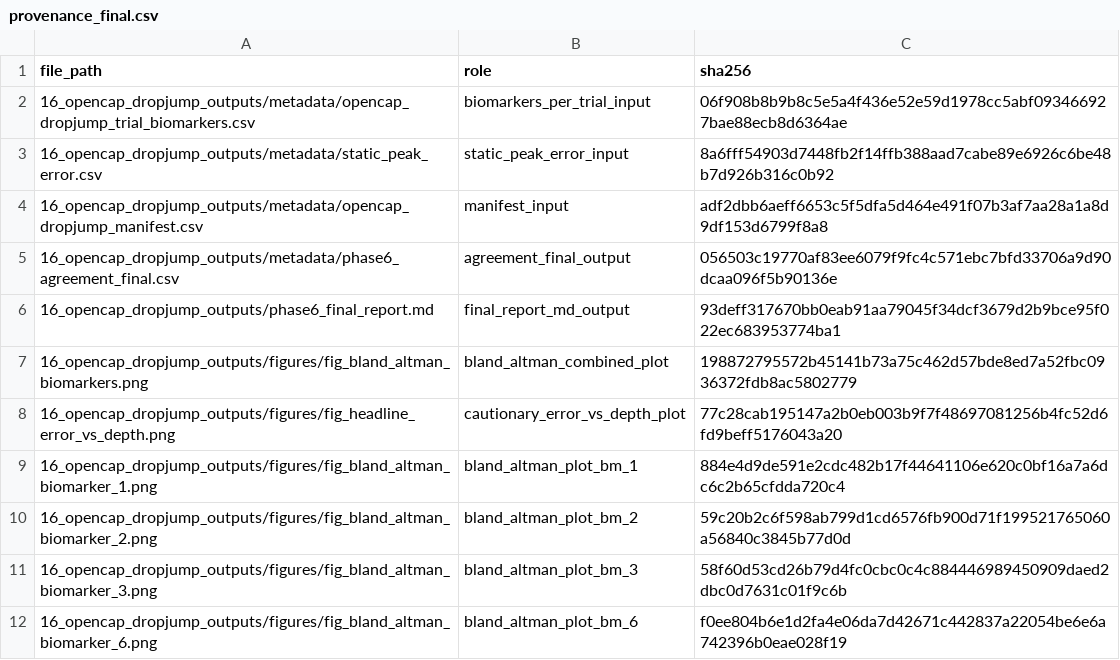
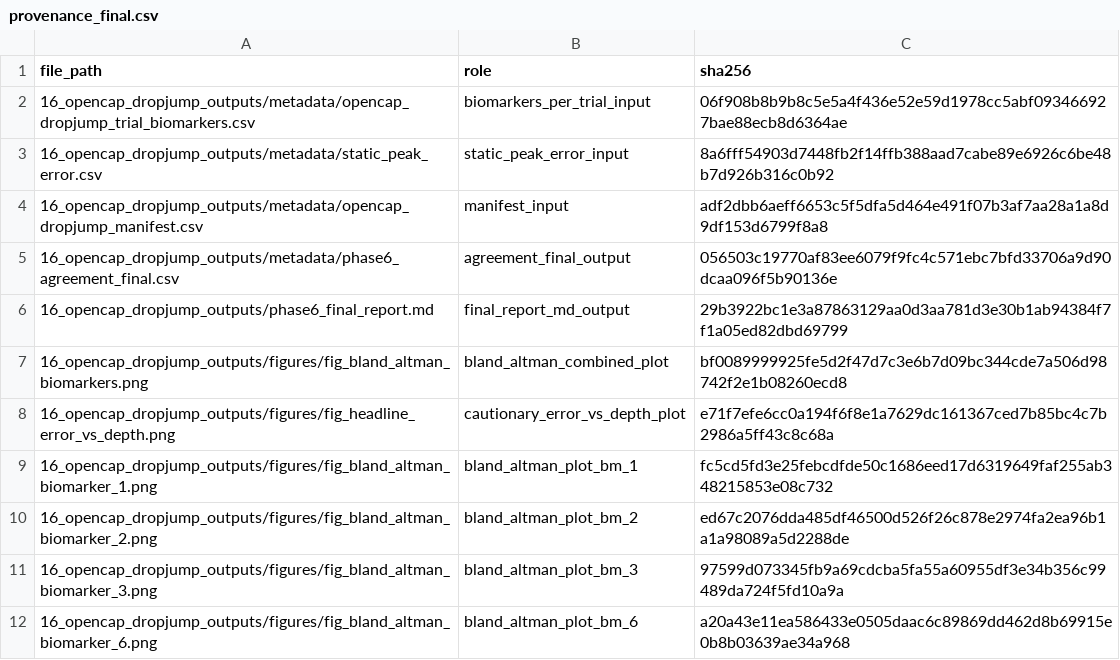
Before and after one commit to Shub95-dot/Sensorless-Video-Based-Biomechanical-Proxy-Biomarker-Framework-for-Early-Athlete-Injury-Risk-Det, a CSV file: 16_opencap_dropjump_outputs/metadata/provenance_final.csv, drawn as a sheet.

Commit message:
Corrected all occurrences of the incorrect asymmetry SD value from 9.39 to 2.06

```diff
--- a/16_opencap_dropjump_outputs/metadata/provenance_final.csv
+++ b/16_opencap_dropjump_outputs/metadata/provenance_final.csv
@@ -5,8 +5,8 @@ file_path,role,sha256
 16_opencap_dropjump_outputs/metadata/phase6_agreement_final.csv,agreement_final_output,056503c19770af83ee6079f9fc4c571ebc7bfd33706a9d90dcaa096f5b90136e
-16_opencap_dropjump_outputs/phase6_final_report.md,final_report_md_output,93deff317670bb0eab91aa79045f34dcf3679d2b9bce95f022ec683953774ba1
-16_opencap_dropjump_outputs/figures/fig_bland_altman_biomarkers.png,bland_altman_combined_plot,198872795572b45141b73a75c462d57bde8ed7a52fbc0936372fdb8ac5802779
-16_opencap_dropjump_outputs/figures/fig_headline_error_vs_depth.png,cautionary_error_vs_depth_plot,77c28cab195147a2b0eb003b9f7f48697081256b4fc52d6fd9beff5176043a20
-16_opencap_dropjump_outputs/figures/fig_bland_altman_biomarker_1.png,bland_altman_plot_bm_1,884e4d9de591e2cdc482b17f44641106e620c0bf16a7a6dc6c2b65cfdda720c4
-16_opencap_dropjump_outputs/figures/fig_bland_altman_biomarker_2.png,bland_altman_plot_bm_2,59c20b2c6f598ab799d1cd6576fb900d71f199521765060a56840c3845b77d0d
-16_opencap_dropjump_outputs/figures/fig_bland_altman_biomarker_3.png,bland_altman_plot_bm_3,58f60d53cd26b79d4fc0cbc0c4c884446989450909daed2dbc0d7631c01f9c6b
-16_opencap_dropjump_outputs/figures/fig_bland_altman_biomarker_6.png,bland_altman_plot_bm_6,f0ee804b6e1d2fa4e06da7d42671c442837a22054be6e6a742396b0eae028f19
+16_opencap_dropjump_outputs/phase6_final_report.md,final_report_md_output,29b3922bc1e3a87863129aa0d3aa781d3e30b1ab94384f7f1a05ed82dbd69799
+16_opencap_dropjump_outputs/figures/fig_bland_altman_biomarkers.png,bland_altman_combined_plot,bf0089999925fe5d2f47d7c3e6b7d09bc344cde7a506d98742f2e1b08260ecd8
+16_opencap_dropjump_outputs/figures/fig_headline_error_vs_depth.png,cautionary_error_vs_depth_plot,e71f7efe6cc0a194f6f8e1a7629dc161367ced7b85bc4c7b2986a5ff43c8c68a
+16_opencap_dropjump_outputs/figures/fig_bland_altman_biomarker_1.png,bland_altman_plot_bm_1,fc5cd5fd3e25febcdfde50c1686eed17d6319649faf255ab348215853e08c732
+16_opencap_dropjump_outputs/figures/fig_bland_altman_biomarker_2.png,bland_altman_plot_bm_2,ed67c2076dda485df46500d526f26c878e2974fa2ea96b1a1a98089a5d2288de
+16_opencap_dropjump_outputs/figures/fig_bland_altman_biomarker_3.png,bland_altman_plot_bm_3,97599d073345fb9a69cdcba5fa55a60955df3e34b356c99489da724f5fd10a9a
+16_opencap_dropjump_outputs/figures/fig_bland_altman_biomarker_6.png,bland_altman_plot_bm_6,a20a43e11ea586433e0505daac6c89869dd462d8b69915e0b8b03639ae34a968
```
Also changed, not shown: 9 other files.
